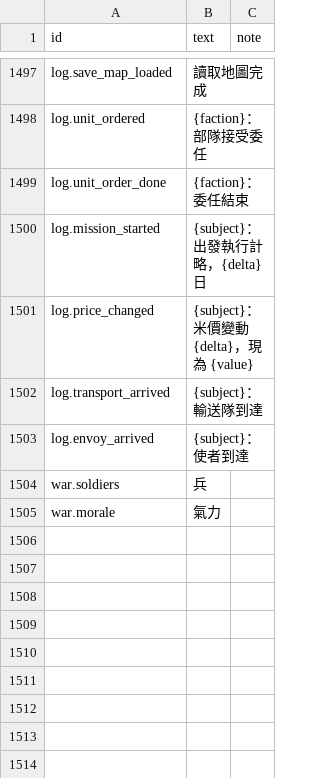
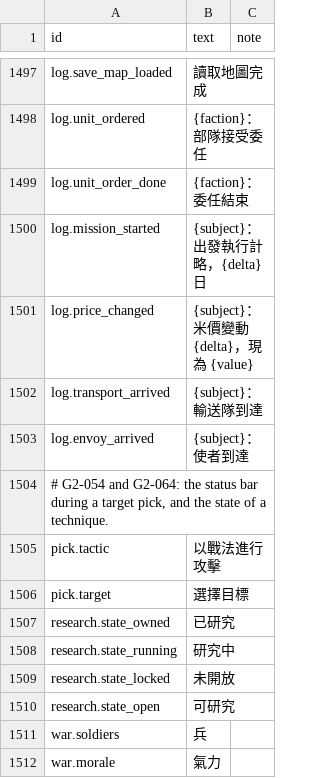
Before and after one commit to yksi7417/sanguodream, a TSV file: data/placeholder/text/zh-TW.tsv, drawn as a sheet; only a part is shown, gaps mark what is left out.

```diff
--- a/data/placeholder/text/zh-TW.tsv
+++ b/data/placeholder/text/zh-TW.tsv
@@ -1503,2 +1503,9 @@ log.transport_arrived	{subject}：輸送隊到達
 log.envoy_arrived	{subject}：使者到達
+# G2-054 and G2-064: the status bar during a target pick, and the state of a technique.
+pick.tactic	以戰法進行攻擊
+pick.target	選擇目標
+research.state_owned	已研究
+research.state_running	研究中
+research.state_locked	未開放
+research.state_open	可研究
 war.soldiers	兵
```
Also changed, not shown: data/placeholder/text/en.tsv, 13 other files.
